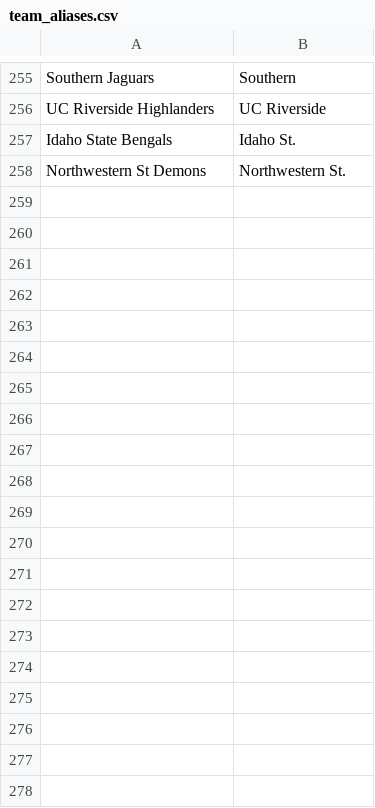
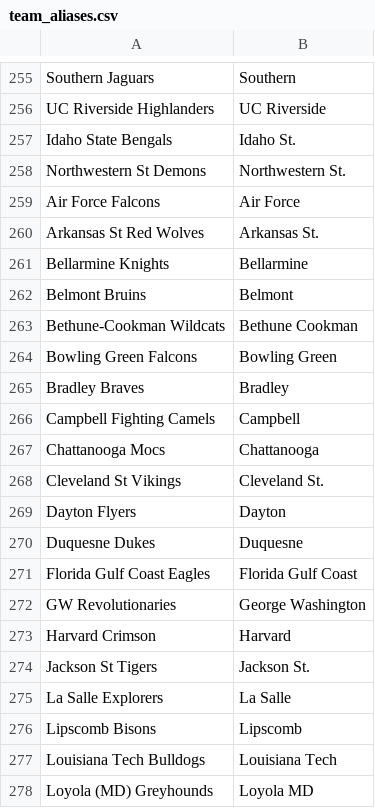
Before and after one commit to harrellk/NCAAM-EdgeLab, a CSV file: data/mappings/team_aliases.csv, drawn as a sheet; only a part is shown, gaps mark what is left out; the diff covers the shown part only.

Commit message:
Fix CI pandas install, update alias mappings, fix diagnostics import path

```diff
--- a/data/mappings/team_aliases.csv
+++ b/data/mappings/team_aliases.csv
@@ -258 +258,21 @@ Idaho State Bengals,Idaho St.
 Northwestern St Demons,Northwestern St.
+Air Force Falcons,Air Force
+Arkansas St Red Wolves,Arkansas St.
+Bellarmine Knights,Bellarmine
+Belmont Bruins,Belmont
+Bethune-Cookman Wildcats,Bethune Cookman
+Bowling Green Falcons,Bowling Green
+Bradley Braves,Bradley
+Campbell Fighting Camels,Campbell
+Chattanooga Mocs,Chattanooga
+Cleveland St Vikings,Cleveland St.
+Dayton Flyers,Dayton
+Duquesne Dukes,Duquesne
+Florida Gulf Coast Eagles,Florida Gulf Coast
+GW Revolutionaries,George Washington
+Harvard Crimson,Harvard
+Jackson St Tigers,Jackson St.
+La Salle Explorers,La Salle
+Lipscomb Bisons,Lipscomb
+Louisiana Tech Bulldogs,Louisiana Tech
+Loyola (MD) Greyhounds,Loyola MD
```
Also changed, not shown: 27 added rows elsewhere in this file, 2 other files.
